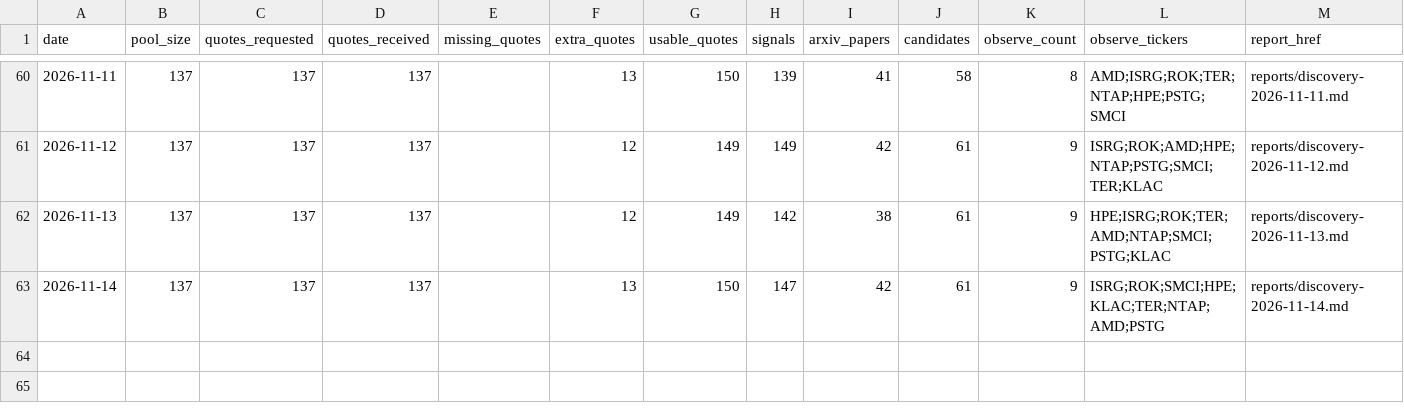
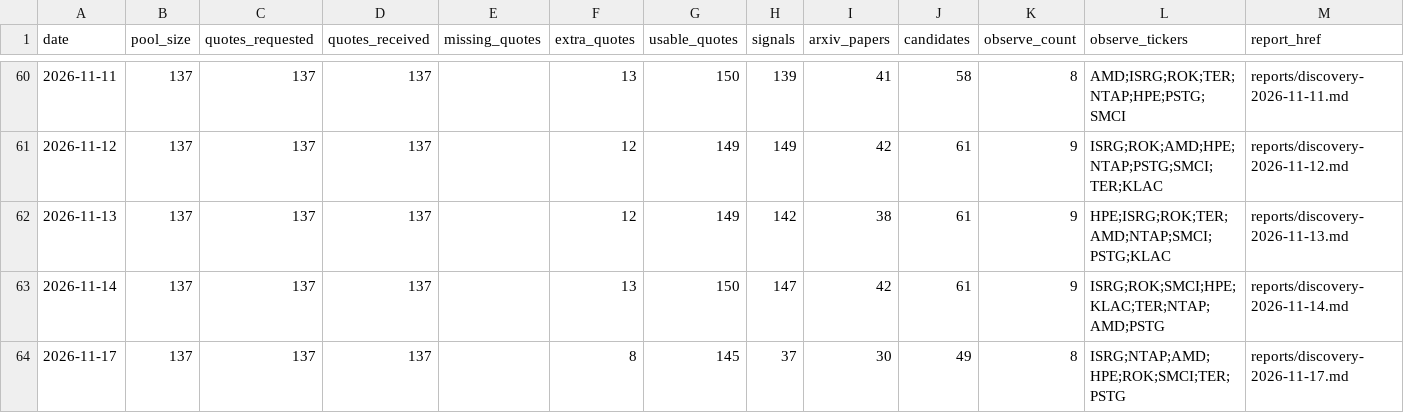
Before and after one commit to yaoleifly/ai-stock-pool, a CSV file: discovery-history.csv, drawn as a sheet; only a part is shown, gaps mark what is left out.

```diff
--- a/discovery-history.csv
+++ b/discovery-history.csv
@@ -63 +63,2 @@ date,pool_size,quotes_requested,quotes_received,missing_quotes,extra_quotes,usab
 2026-11-14,137,137,137,,13,150,147,42,61,9,ISRG;ROK;SMCI;HPE;KLAC;TER;NTAP;AMD;PSTG,reports/discovery-2026-11-14.md
+2026-11-17,137,137,137,,8,145,37,30,49,8,ISRG;NTAP;AMD;HPE;ROK;SMCI;TER;PSTG,reports/discovery-2026-11-17.md
```
Also changed, not shown: 6 other files.
